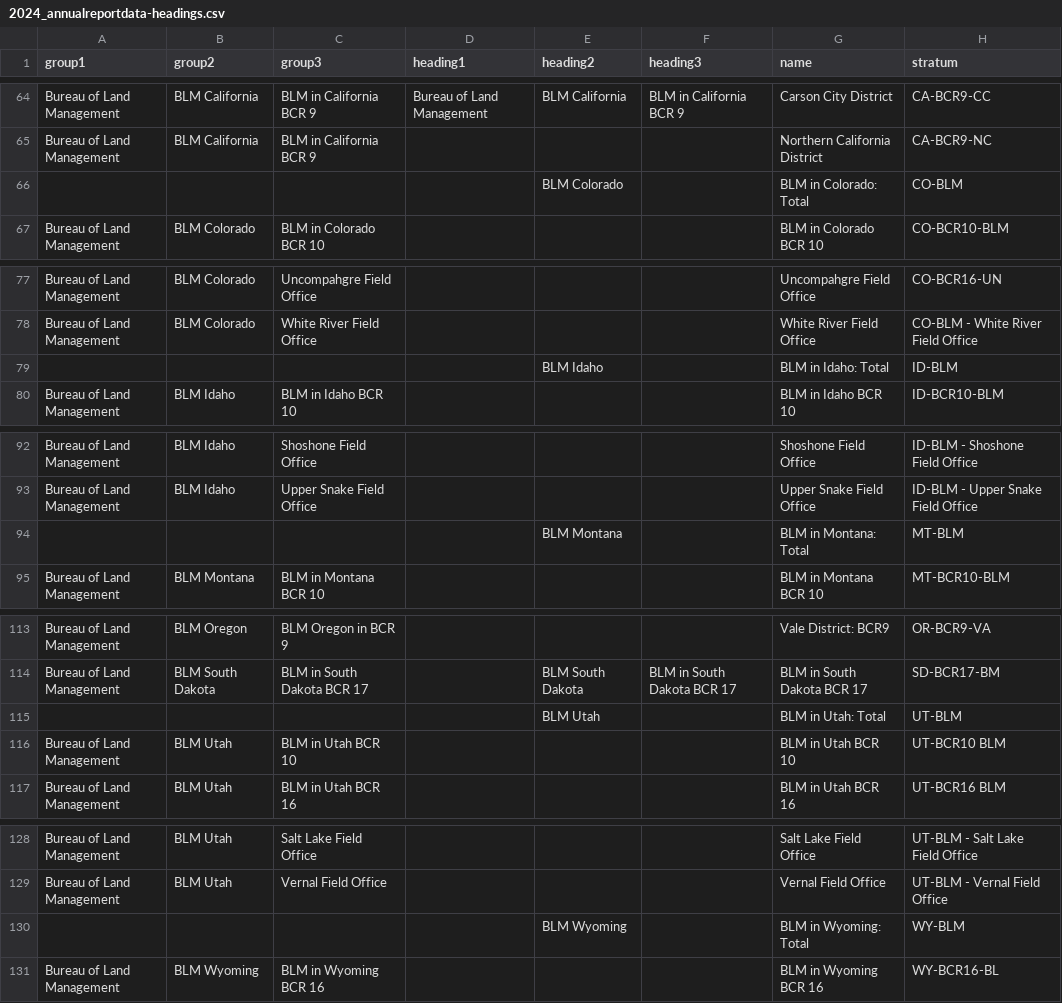
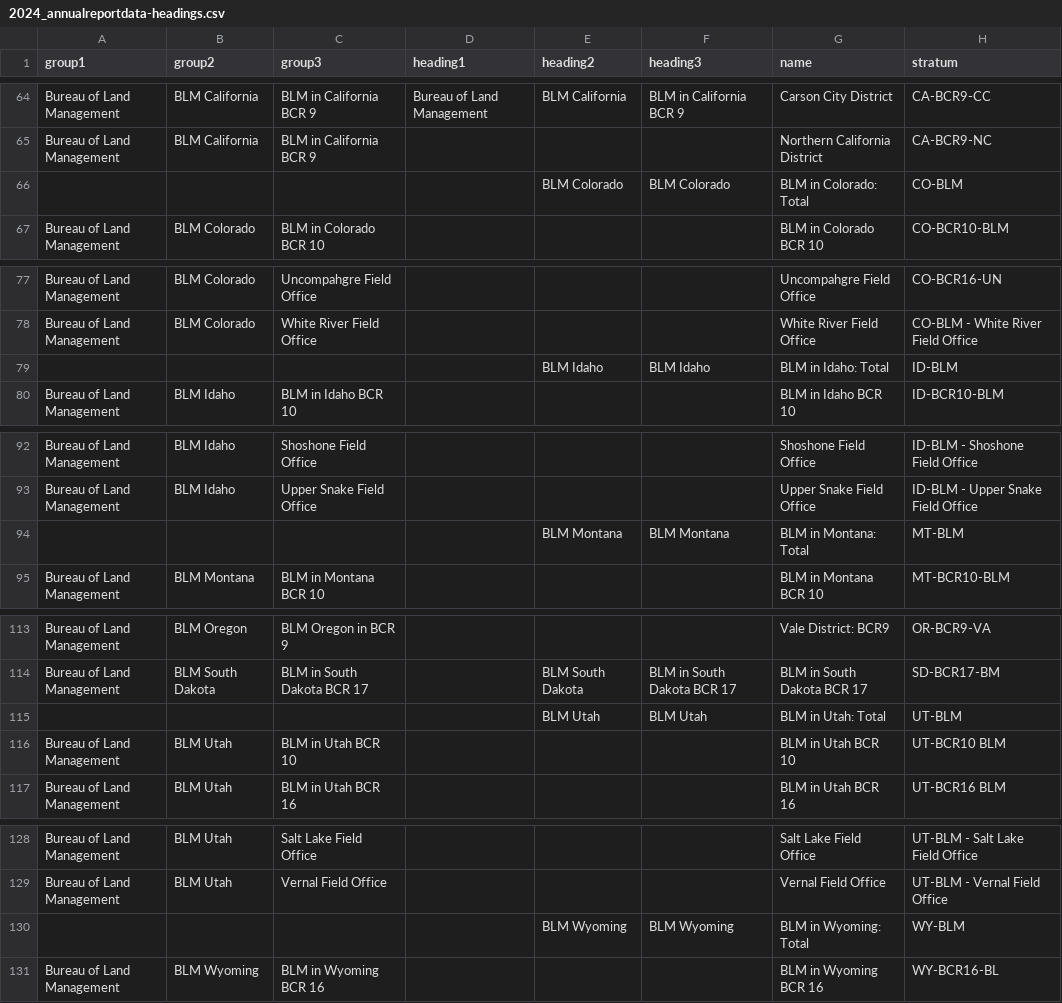
Before and after one commit to Bird-Conservancy-of-the-Rockies/IMBCR_AnnualReport_2024, a CSV file: data/2024_annualreportdata-headings.csv, drawn as a sheet; only a part is shown, gaps mark what is left out.

```diff
--- a/data/2024_annualreportdata-headings.csv
+++ b/data/2024_annualreportdata-headings.csv
@@ -65,3 +65,3 @@ Bureau of Land Management,BLM California,BLM in California BCR 9,Bureau of Land
 Bureau of Land Management,BLM California,BLM in California BCR 9,,,,Northern California District,CA-BCR9-NC
-,,,,BLM Colorado,,BLM in Colorado: Total,CO-BLM
+,,,,BLM Colorado,BLM Colorado,BLM in Colorado: Total,CO-BLM
 Bureau of Land Management,BLM Colorado,BLM in Colorado BCR 10,,,,BLM in Colorado BCR 10,CO-BCR10-BLM
@@ -78,3 +78,3 @@ Bureau of Land Management,BLM Colorado,Uncompahgre Field Office,,,,Uncompahgre F
 Bureau of Land Management,BLM Colorado,White River Field Office,,,,White River Field Office,CO-BLM - White River Field Office
-,,,,BLM Idaho,,BLM in Idaho: Total,ID-BLM
+,,,,BLM Idaho,BLM Idaho,BLM in Idaho: Total,ID-BLM
 Bureau of Land Management,BLM Idaho,BLM in Idaho BCR 10,,,,BLM in Idaho BCR 10,ID-BCR10-BLM
@@ -93,3 +93,3 @@ Bureau of Land Management,BLM Idaho,Shoshone Field Office,,,,Shoshone Field Offi
 Bureau of Land Management,BLM Idaho,Upper Snake Field Office,,,,Upper Snake Field Office,ID-BLM - Upper Snake Field Office
-,,,,BLM Montana,,BLM in Montana: Total,MT-BLM
+,,,,BLM Montana,BLM Montana,BLM in Montana: Total,MT-BLM
 Bureau of Land Management,BLM Montana,BLM in Montana BCR 10,,,,BLM in Montana BCR 10,MT-BCR10-BLM
@@ -114,3 +114,3 @@ Bureau of Land Management,BLM Oregon,BLM Oregon in BCR 9,,,,Vale District: BCR9,
 Bureau of Land Management,BLM South Dakota,BLM in South Dakota BCR 17,,BLM South Dakota,BLM in South Dakota BCR 17,BLM in South Dakota BCR 17,SD-BCR17-BM
-,,,,BLM Utah,,BLM in Utah: Total,UT-BLM
+,,,,BLM Utah,BLM Utah,BLM in Utah: Total,UT-BLM
 Bureau of Land Management,BLM Utah,BLM in Utah BCR 10,,,,BLM in Utah BCR 10,UT-BCR10 BLM
@@ -129,3 +129,3 @@ Bureau of Land Management,BLM Utah,Salt Lake Field Office,,,,Salt Lake Field Off
 Bureau of Land Management,BLM Utah,Vernal Field Office,,,,Vernal Field Office,UT-BLM - Vernal Field Office
-,,,,BLM Wyoming,,BLM in Wyoming: Total,WY-BLM
+,,,,BLM Wyoming,BLM Wyoming,BLM in Wyoming: Total,WY-BLM
 Bureau of Land Management,BLM Wyoming,BLM in Wyoming BCR 16,,,,BLM in Wyoming BCR 16,WY-BCR16-BL
```
Also changed, not shown: 16 other files.
